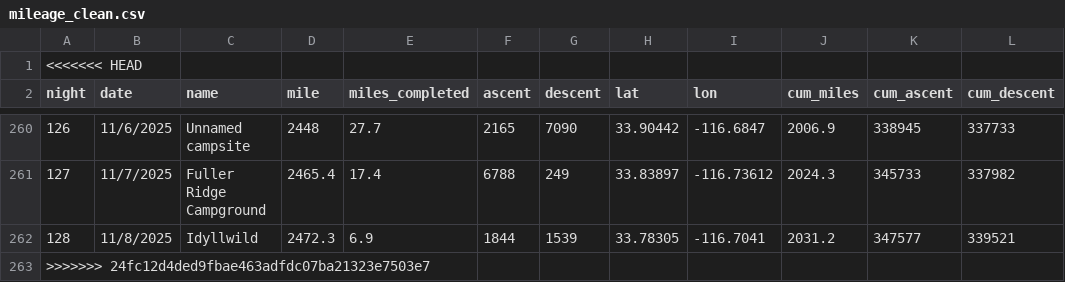
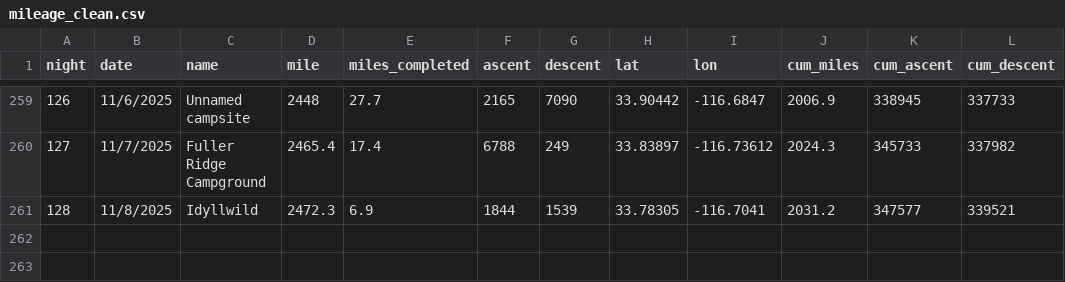
Before and after one commit to sqsola/PCTShiny, a CSV file: data/mileage_clean.csv, drawn as a sheet; only a part is shown, gaps mark what is left out; the diff names each change by its address in the sheet, - before the commit and + after, or states it on an @@ line.

Commit message:
Update mileage_clean.csv

```diff
--- a/data/mileage_clean.csv
+++ b/data/mileage_clean.csv
-row 1: <<<<<<< HEAD
-row 263: >>>>>>> 24fc12d4ded9fbae463adfdc07ba21323e7503e7
```
